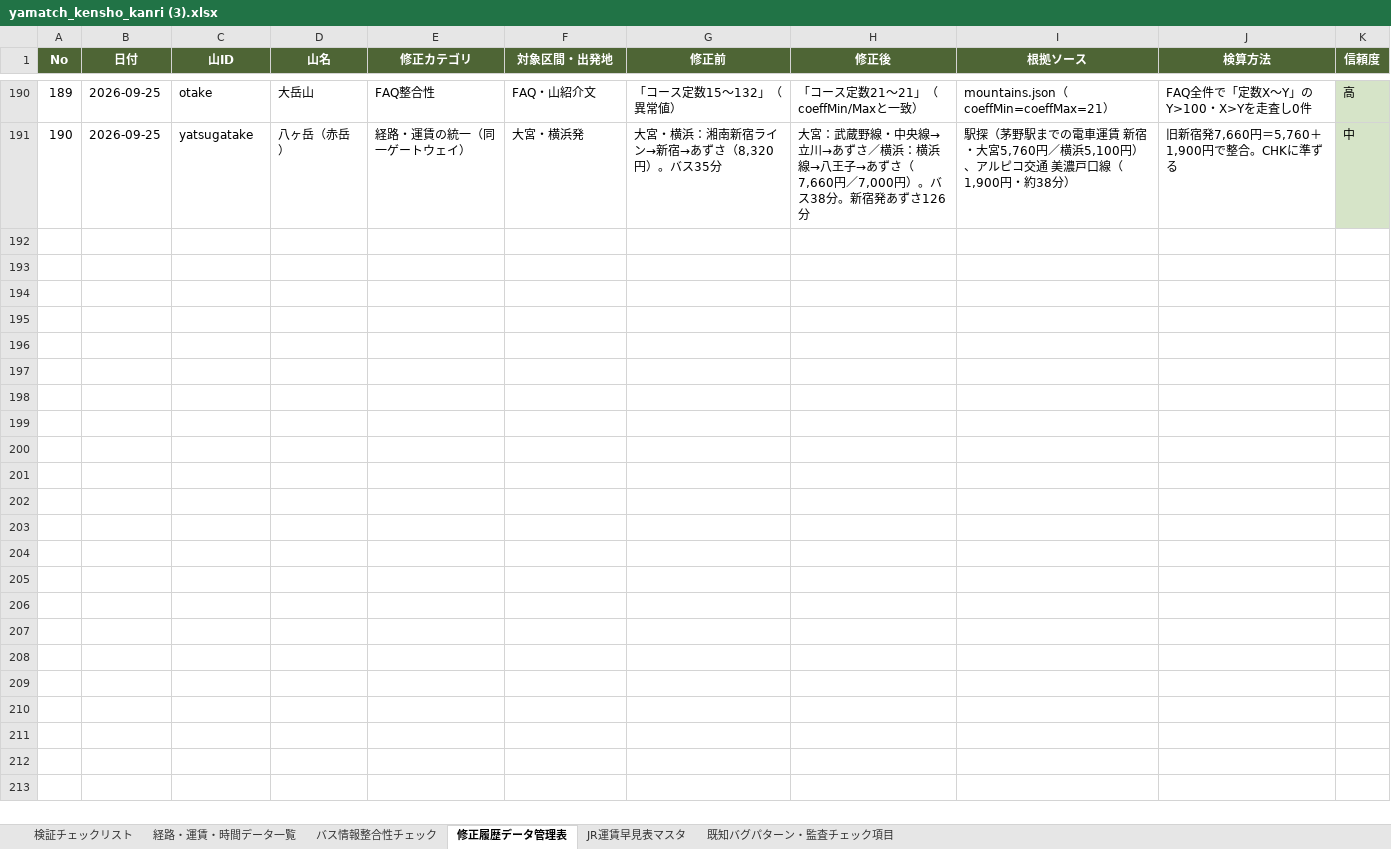
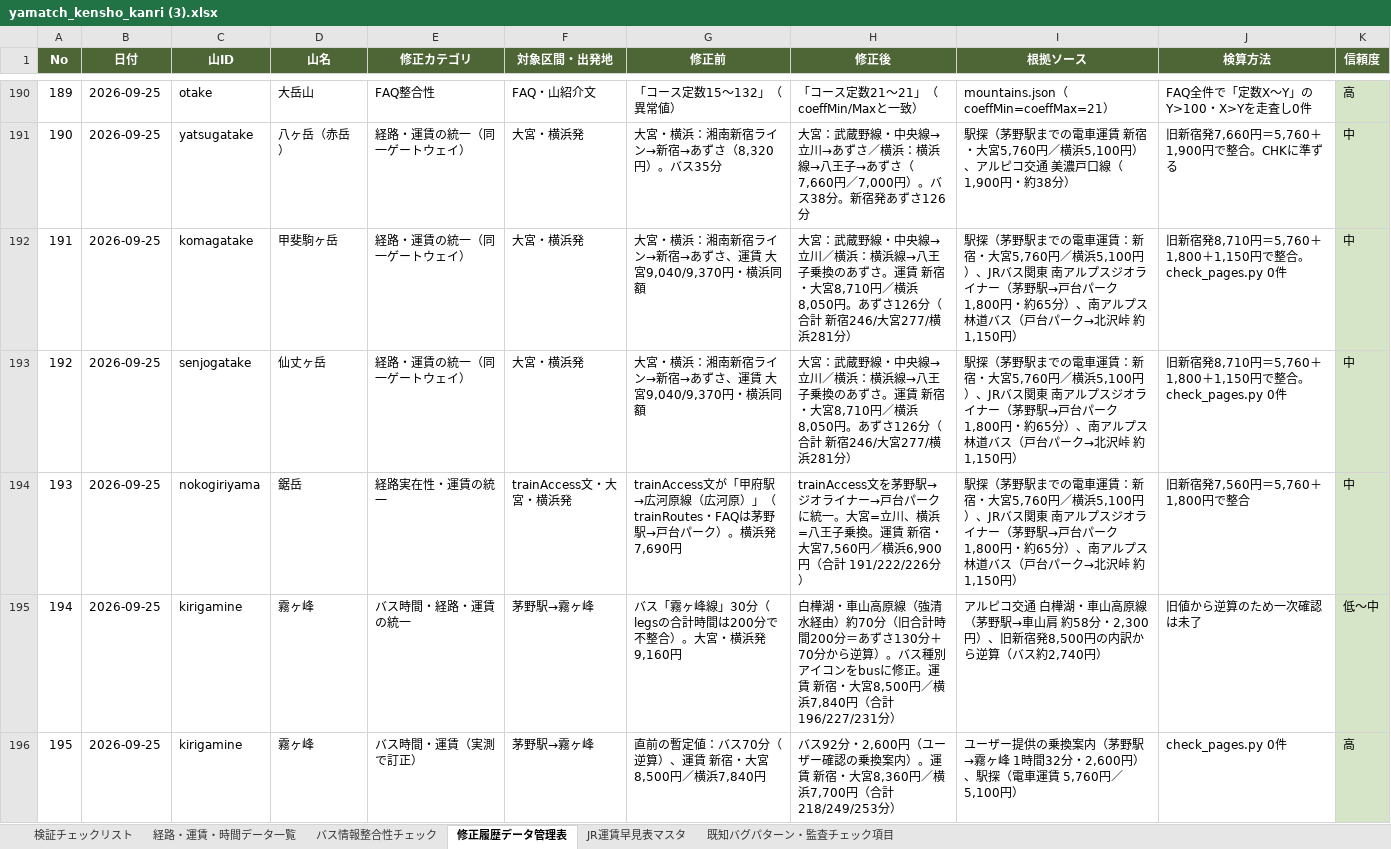
Before and after one commit to daiki96tabletennis-glitch/tozan-navi, an Excel workbook: yamatch_kensho_kanri (3).xlsx, sheet 修正履歴データ管理表, drawn as a sheet; only a part is shown, gaps mark what is left out; values as stored, in another font and other column widths than the file's, no borders; the diff names each change by its address in the sheet, - before the commit and + after, or states it on an @@ line.

```diff
--- a/yamatch_kensho_kanri (3).xlsx (sheet 修正履歴データ管理表)
+++ b/yamatch_kensho_kanri (3).xlsx (sheet 修正履歴データ管理表)
+row 192: 191 | 2026-09-25 | komagatake | 甲斐駒ヶ岳 | 経路・運賃の統一（同一ゲートウェイ） | 大宮・横浜発 | 大宮・横浜：湘南新宿ライン→新宿→あずさ、運賃 大宮9,040/9,370円・横浜同額 | 大宮：武蔵野線・中央線→立川／横浜：横浜線→八王子乗換のあずさ。運賃 新宿・大宮8,710円／横浜8,050円。あずさ126分（合計 新宿246/大宮277/横浜281分） | 駅探（茅野駅までの電車運賃：新宿・大宮5,760円／横浜5,100円）、JRバス関東 南アルプスジオライナー（茅野駅→戸台パーク 1,800円・約65分）、南アルプス林道バス（戸台パーク→北沢峠 約1,150円） | 旧新宿発8,710円＝5,760＋1,800＋1,150円で整合。check_pages.py 0件 | 中
+row 193: 192 | 2026-09-25 | senjogatake | 仙丈ヶ岳 | 経路・運賃の統一（同一ゲートウェイ） | 大宮・横浜発 | 大宮・横浜：湘南新宿ライン→新宿→あずさ、運賃 大宮9,040/9,370円・横浜同額 | 大宮：武蔵野線・中央線→立川／横浜：横浜線→八王子乗換のあずさ。運賃 新宿・大宮8,710円／横浜8,050円。あずさ126分（合計 新宿246/大宮277/横浜281分） | 駅探（茅野駅までの電車運賃：新宿・大宮5,760円／横浜5,100円）、JRバス関東 南アルプスジオライナー（茅野駅→戸台パーク 1,800円・約65分）、南アルプス林道バス（戸台パーク→北沢峠 約1,150円） | 旧新宿発8,710円＝5,760＋1,800＋1,150円で整合。check_pages.py 0件 | 中
+row 194: 193 | 2026-09-25 | nokogiriyama | 鋸岳 | 経路実在性・運賃の統一 | trainAccess文・大宮・横浜発 | trainAccess文が「甲府駅→広河原線（広河原）」（trainRoutes・FAQは茅野駅→戸台パーク）。横浜発7,690円 | trainAccess文を茅野駅→ジオライナー→戸台パークに統一。大宮=立川、横浜=八王子乗換。運賃 新宿・大宮7,560円／横浜6,900円（合計 191/222/226分） | 駅探（茅野駅までの電車運賃：新宿・大宮5,760円／横浜5,100円）、JRバス関東 南アルプスジオライナー（茅野駅→戸台パーク 1,800円・約65分）、南アルプス林道バス（戸台パーク→北沢峠 約1,150円） | 旧新宿発7,560円＝5,760＋1,800円で整合 | 中
+row 195: 194 | 2026-09-25 | kirigamine | 霧ヶ峰 | バス時間・経路・運賃の統一 | 茅野駅→霧ヶ峰 | バス「霧ヶ峰線」30分（legsの合計時間は200分で不整合）。大宮・横浜発9,160円 | 白樺湖・車山高原線（強清水経由）約70分（旧合計時間200分＝あずさ130分＋70分から逆算）。バス種別アイコンをbusに修正。運賃 新宿・大宮8,500円／横浜7,840円（合計 196/227/231分） | アルピコ交通 白樺湖・車山高原線（茅野駅→車山肩 約58分・2,300円）、旧新宿発8,500円の内訳から逆算（バス約2,740円） | 旧値から逆算のため一次確認は未了 | 低〜中
+row 196: 195 | 2026-09-25 | kirigamine | 霧ヶ峰 | バス時間・運賃（実測で訂正） | 茅野駅→霧ヶ峰 | 直前の暫定値：バス70分（逆算）、運賃 新宿・大宮8,500円／横浜7,840円 | バス92分・2,600円（ユーザー確認の乗換案内）。運賃 新宿・大宮8,360円／横浜7,700円（合計 218/249/253分） | ユーザー提供の乗換案内（茅野駅→霧ヶ峰 1時間32分・2,600円）、駅探（電車運賃 5,760円／5,100円） | check_pages.py 0件 | 高
```
Also changed, not shown: sheet 経路・運賃・時間データ一覧, sheet 検証チェックリスト, 10 other files.
